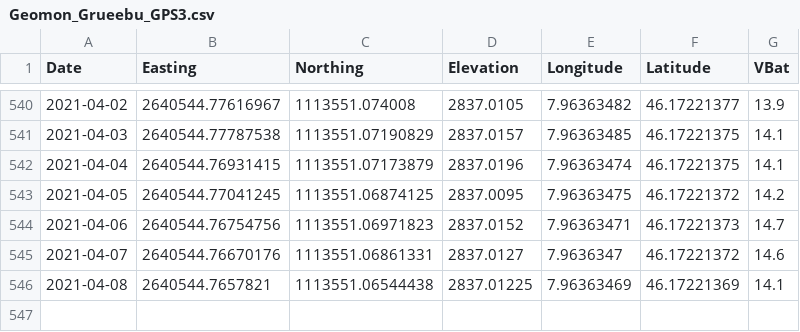
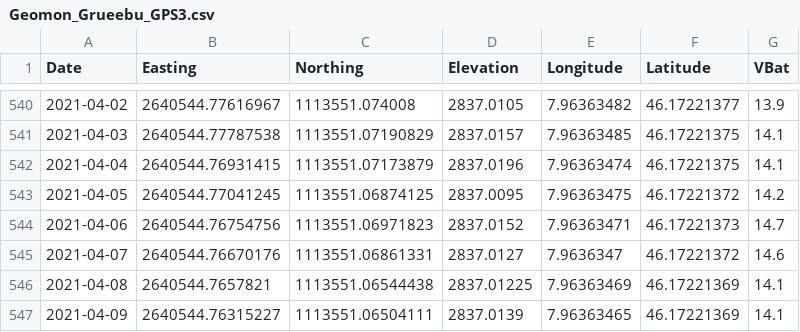
Before and after one commit to bafu-DF/geomondata, a CSV file: Geomon_Grueebu_GPS3.csv, drawn as a sheet; only a part is shown, gaps mark what is left out.

Commit message:
GitHub Values Update for 2021-04-09 21:45:42

```diff
--- a/Geomon_Grueebu_GPS3.csv
+++ b/Geomon_Grueebu_GPS3.csv
@@ -546 +546,2 @@
 2021-04-08,2640544.7657821,1113551.06544438,2837.01225,7.96363469,46.17221369,14.1
+2021-04-09,2640544.76315227,1113551.06504111,2837.0139,7.96363465,46.17221369,14.1
```
Also changed, not shown: Geomon_Grueebu_GPS1.csv, Geomon_Grueebu_GPS4.csv.
